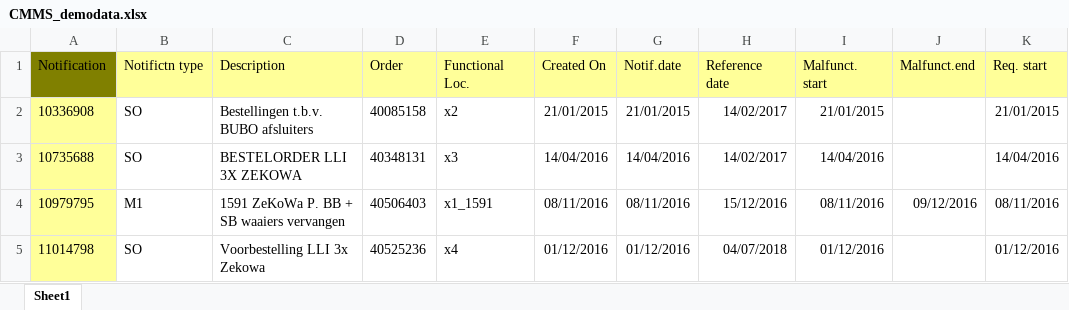
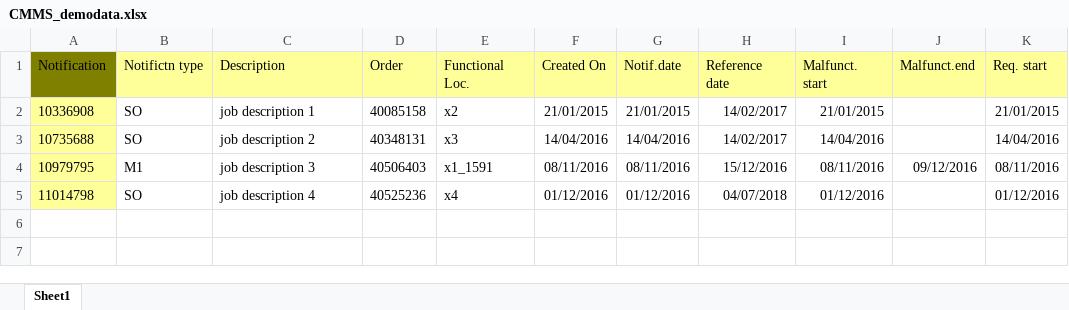
Before and after one commit to chrisrijsdijk/RAMS, an Excel workbook: data/CMMS_demodata.xlsx, sheet Sheet1, drawn as a sheet; only a part is shown; values as stored, in another font and other column widths than the file's, no borders; the diff names each change by its address in the sheet, - before the commit and + after, or states it on an @@ line.

Commit message:
CMMS file jobs annoniem gemaakt

```diff
--- a/data/CMMS_demodata.xlsx (sheet Sheet1)
+++ b/data/CMMS_demodata.xlsx (sheet Sheet1)
-C2 (Description): Bestellingen t.b.v. BUBO afsluiters
+C2 (Description): job description 1
-C3 (Description): BESTELORDER LLI 3X ZEKOWA
+C3 (Description): job description 2
-C4 (Description): 1591 ZeKoWa P. BB + SB waaiers vervangen
+C4 (Description): job description 3
-C5 (Description): Voorbestelling LLI 3x Zekowa
+C5 (Description): job description 4
```
